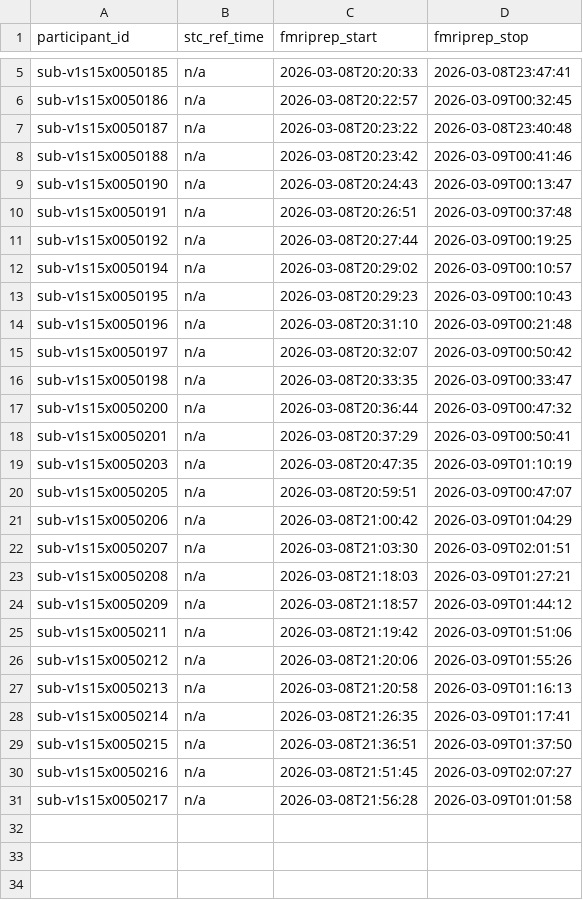
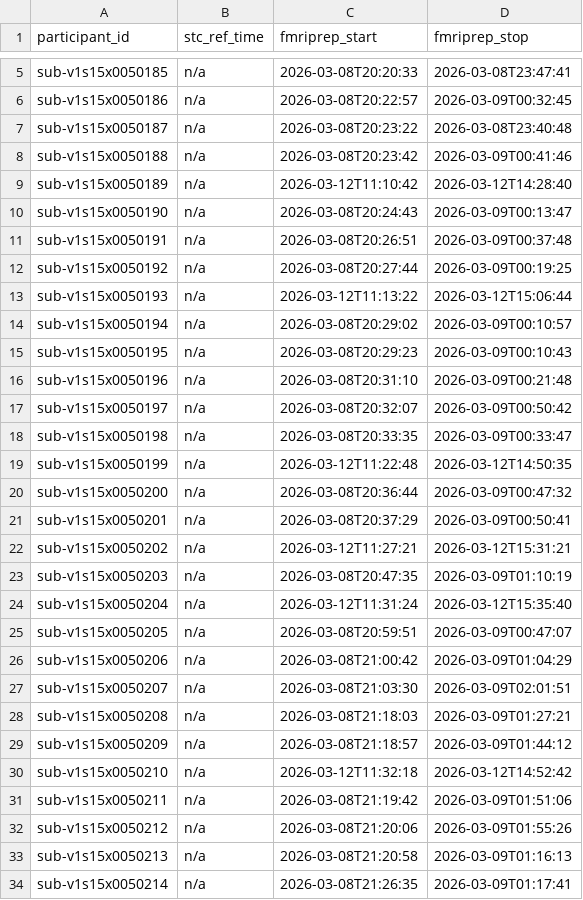
Before and after one commit to abide-fmriprep/v1s15, a TSV file: participants.tsv, drawn as a sheet; only a part is shown, gaps mark what is left out; the shorter side is filled out with more unchanged rows.

Commit message:
enh: update participants.tsv/json after merging 6 job branch(es)

```diff
--- a/participants.tsv
+++ b/participants.tsv
@@ -8,2 +8,3 @@ sub-v1s15x0050187	n/a	2026-03-08T20:23:22	2026-03-08T23:40:48
 sub-v1s15x0050188	n/a	2026-03-08T20:23:42	2026-03-09T00:41:46
+sub-v1s15x0050189	n/a	2026-03-12T11:10:42	2026-03-12T14:28:40
 sub-v1s15x0050190	n/a	2026-03-08T20:24:43	2026-03-09T00:13:47
@@ -11,2 +12,3 @@ sub-v1s15x0050191	n/a	2026-03-08T20:26:51	2026-03-09T00:37:48
 sub-v1s15x0050192	n/a	2026-03-08T20:27:44	2026-03-09T00:19:25
+sub-v1s15x0050193	n/a	2026-03-12T11:13:22	2026-03-12T15:06:44
 sub-v1s15x0050194	n/a	2026-03-08T20:29:02	2026-03-09T00:10:57
@@ -16,5 +18,8 @@ sub-v1s15x0050197	n/a	2026-03-08T20:32:07	2026-03-09T00:50:42
 sub-v1s15x0050198	n/a	2026-03-08T20:33:35	2026-03-09T00:33:47
+sub-v1s15x0050199	n/a	2026-03-12T11:22:48	2026-03-12T14:50:35
 sub-v1s15x0050200	n/a	2026-03-08T20:36:44	2026-03-09T00:47:32
 sub-v1s15x0050201	n/a	2026-03-08T20:37:29	2026-03-09T00:50:41
+sub-v1s15x0050202	n/a	2026-03-12T11:27:21	2026-03-12T15:31:21
 sub-v1s15x0050203	n/a	2026-03-08T20:47:35	2026-03-09T01:10:19
+sub-v1s15x0050204	n/a	2026-03-12T11:31:24	2026-03-12T15:35:40
 sub-v1s15x0050205	n/a	2026-03-08T20:59:51	2026-03-09T00:47:07
@@ -24,2 +29,3 @@ sub-v1s15x0050208	n/a	2026-03-08T21:18:03	2026-03-09T01:27:21
 sub-v1s15x0050209	n/a	2026-03-08T21:18:57	2026-03-09T01:44:12
+sub-v1s15x0050210	n/a	2026-03-12T11:32:18	2026-03-12T14:52:42
 sub-v1s15x0050211	n/a	2026-03-08T21:19:42	2026-03-09T01:51:06
```
